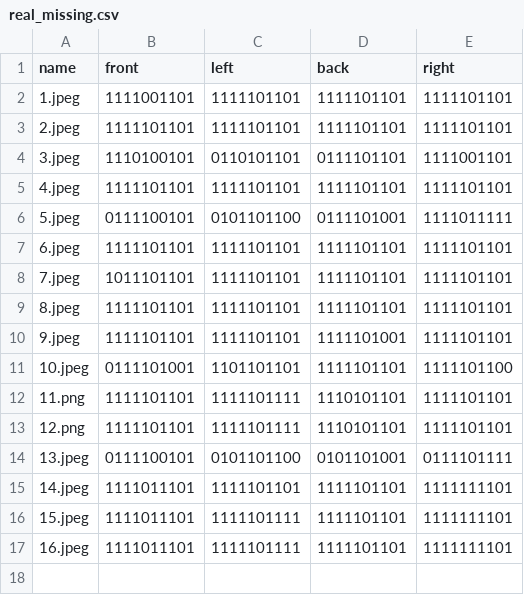
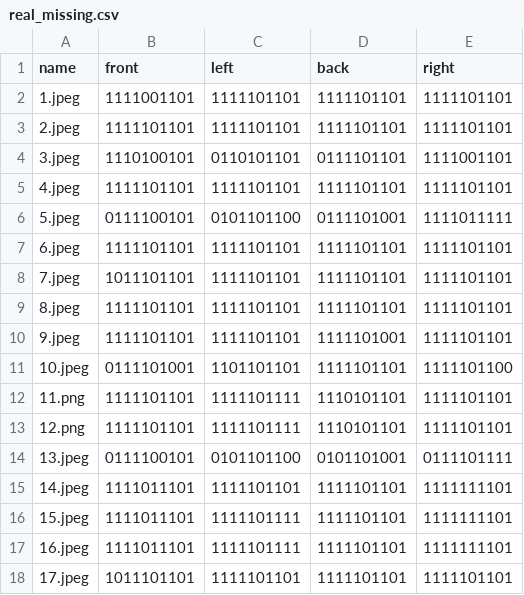
Before and after one commit to RobEn-AAST/mate-pipe-issue-detection, a CSV file: data/annots/real_missing.csv, drawn as a sheet.

```diff
--- a/data/annots/real_missing.csv
+++ b/data/annots/real_missing.csv
@@ -17 +17,2 @@ name,front,left,back,right
 16.jpeg,1111011101,1111101111,1111101101,1111111101
+17.jpeg,1011101101,1111101101,1111101101,1111101101
```
Also changed, not shown: data/annots/real_odd_size.csv, data/annots/real_oxide.csv, 2 other files.
